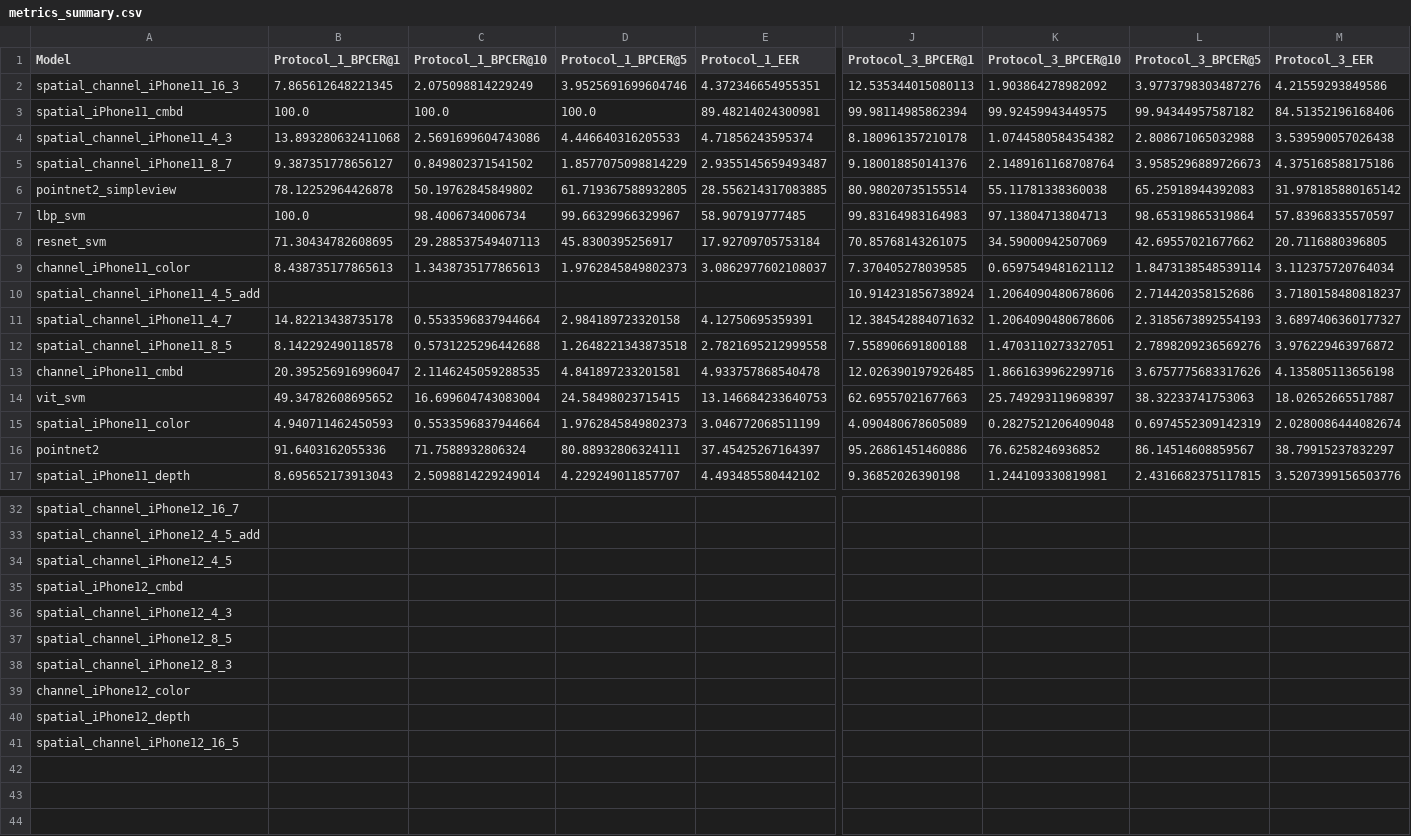
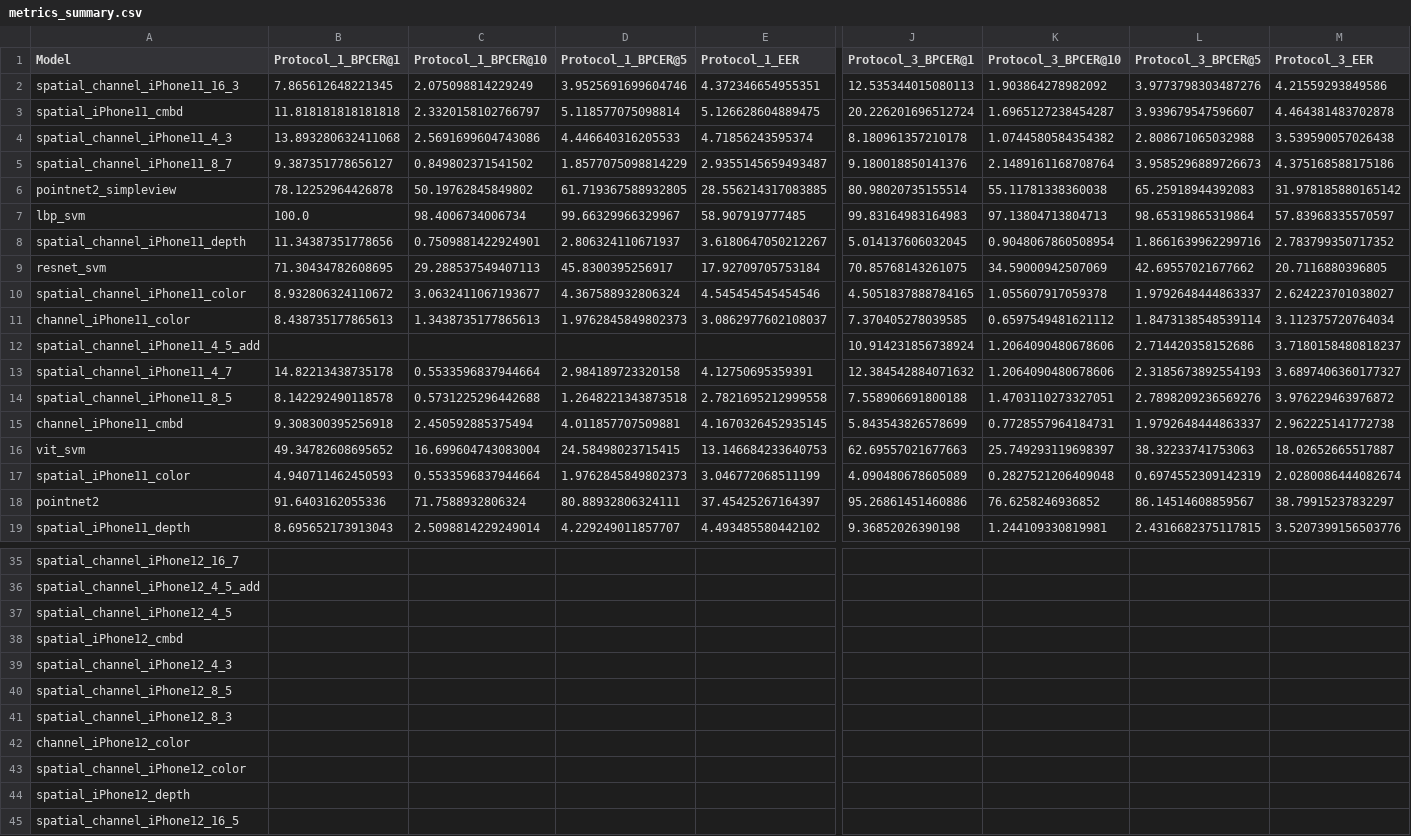
Before and after one commit to ai-r-ia/3D_MAD, a CSV file: metrics_summary.csv, drawn as a sheet; only a part is shown, gaps mark what is left out; addresses are those after the commit; rows hold the shown columns only; the diff covers the shown part only; the diff names each change by its address in the sheet, - before the commit and + after, or states it on an @@ line.

```diff
--- a/metrics_summary.csv
+++ b/metrics_summary.csv
-B3 (Protocol_1_BPCER@1): 100.0
+B3 (Protocol_1_BPCER@1): 11.818181818181818
-C3 (Protocol_1_BPCER@10): 100.0
+C3 (Protocol_1_BPCER@10): 2.3320158102766797
-D3 (Protocol_1_BPCER@5): 100.0
+D3 (Protocol_1_BPCER@5): 5.118577075098814
-E3 (Protocol_1_EER): 89.48214024300981
+E3 (Protocol_1_EER): 5.126628604889475
-J3 (Protocol_3_BPCER@1): 99.98114985862394
+J3 (Protocol_3_BPCER@1): 20.226201696512724
-K3 (Protocol_3_BPCER@10): 99.92459943449575
+K3 (Protocol_3_BPCER@10): 1.6965127238454287
-L3 (Protocol_3_BPCER@5): 99.94344957587182
+L3 (Protocol_3_BPCER@5): 3.939679547596607
-M3 (Protocol_3_EER): 84.51352196168406
+M3 (Protocol_3_EER): 4.464381483702878
+row 8: spatial_channel_iPhone11_depth | 11.34387351778656 | 0.7509881422924901 | 2.806324110671937 | 3.6180647050212267 | 5.014137606032045 | 0.9048067860508954 | 1.8661639962299716 | 2.783799350717352
+row 10: spatial_channel_iPhone11_color | 8.932806324110672 | 3.0632411067193677 | 4.367588932806324 | 4.545454545454546 | 4.5051837888784165 | 1.055607917059378 | 1.9792648444863337 | 2.624223701038027
-B15 (Protocol_1_BPCER@1): 20.395256916996047
+B15 (Protocol_1_BPCER@1): 9.308300395256918
-C15 (Protocol_1_BPCER@10): 2.1146245059288535
+C15 (Protocol_1_BPCER@10): 2.450592885375494
-D15 (Protocol_1_BPCER@5): 4.841897233201581
+D15 (Protocol_1_BPCER@5): 4.011857707509881
-E15 (Protocol_1_EER): 4.933757868540478
+E15 (Protocol_1_EER): 4.1670326452935145
-J15 (Protocol_3_BPCER@1): 12.026390197926485
+J15 (Protocol_3_BPCER@1): 5.843543826578699
-K15 (Protocol_3_BPCER@10): 1.8661639962299716
+K15 (Protocol_3_BPCER@10): 0.7728557964184731
-L15 (Protocol_3_BPCER@5): 3.6757775683317626
+L15 (Protocol_3_BPCER@5): 1.9792648444863337
-M15 (Protocol_3_EER): 4.135805113656198
+M15 (Protocol_3_EER): 2.962225141772738
+row 43: spatial_channel_iPhone12_color
```
Also changed, not shown: 1 added row and 32 edited cells elsewhere in this file, 53 other files.
